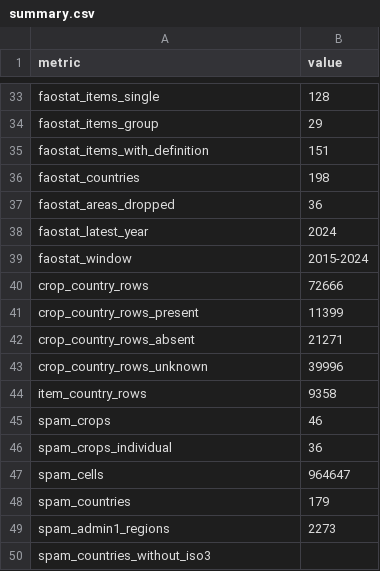
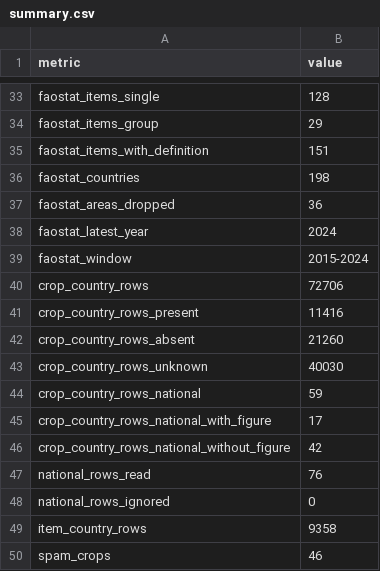
Before and after one commit to khoaminh2957/astrovivu-field-shift, a CSV file: data/crops/atlas/summary.csv, drawn as a sheet; only a part is shown, gaps mark what is left out; the shorter side is filled out with more unchanged rows.

```diff
--- a/data/crops/atlas/summary.csv
+++ b/data/crops/atlas/summary.csv
@@ -39,6 +39,11 @@ faostat_latest_year,2024
 faostat_window,2015-2024
-crop_country_rows,72666
-crop_country_rows_present,11399
-crop_country_rows_absent,21271
-crop_country_rows_unknown,39996
+crop_country_rows,72706
+crop_country_rows_present,11416
+crop_country_rows_absent,21260
+crop_country_rows_unknown,40030
+crop_country_rows_national,59
+crop_country_rows_national_with_figure,17
+crop_country_rows_national_without_figure,42
+national_rows_read,76
+national_rows_ignored,0
 item_country_rows,9358
```
Also changed, not shown: data/crops/atlas/columns.csv, 17 other files.
